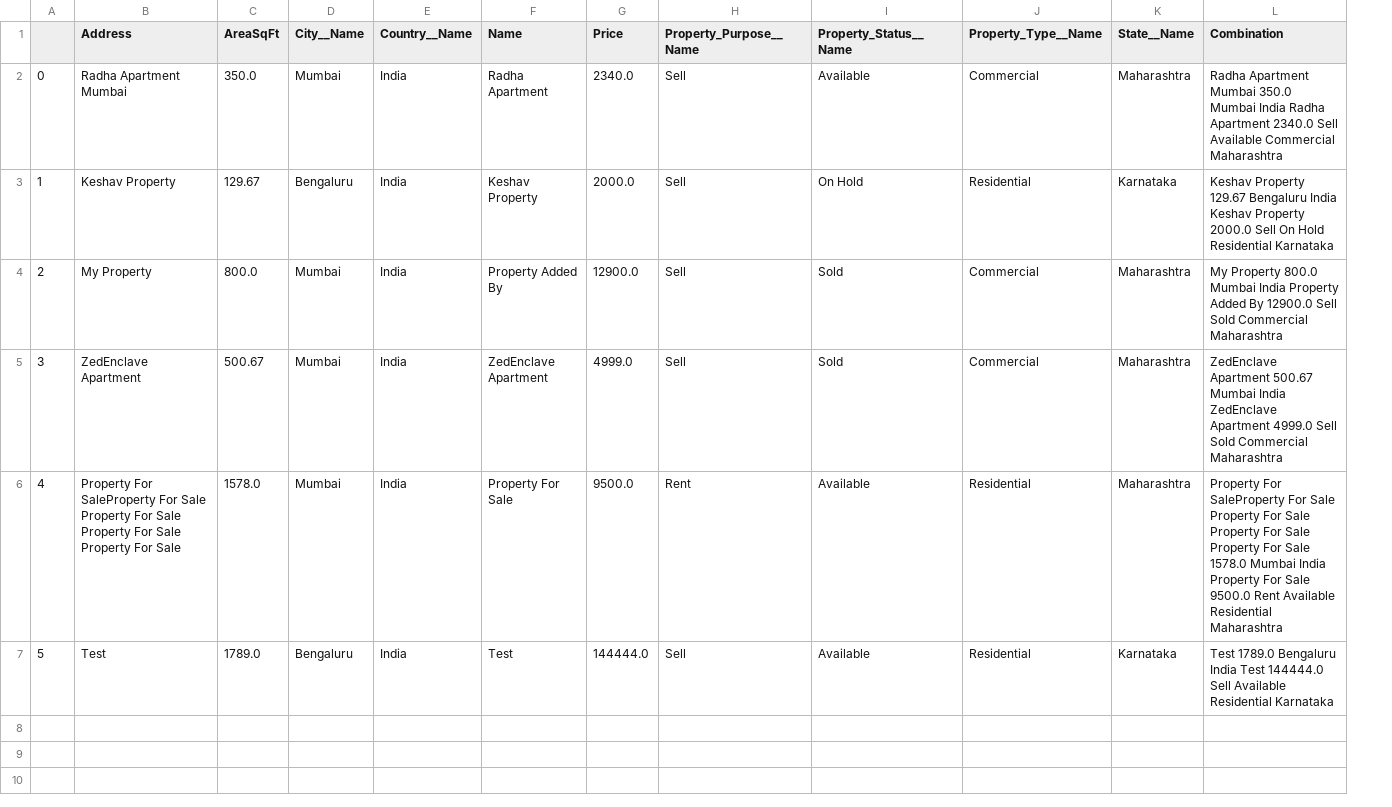
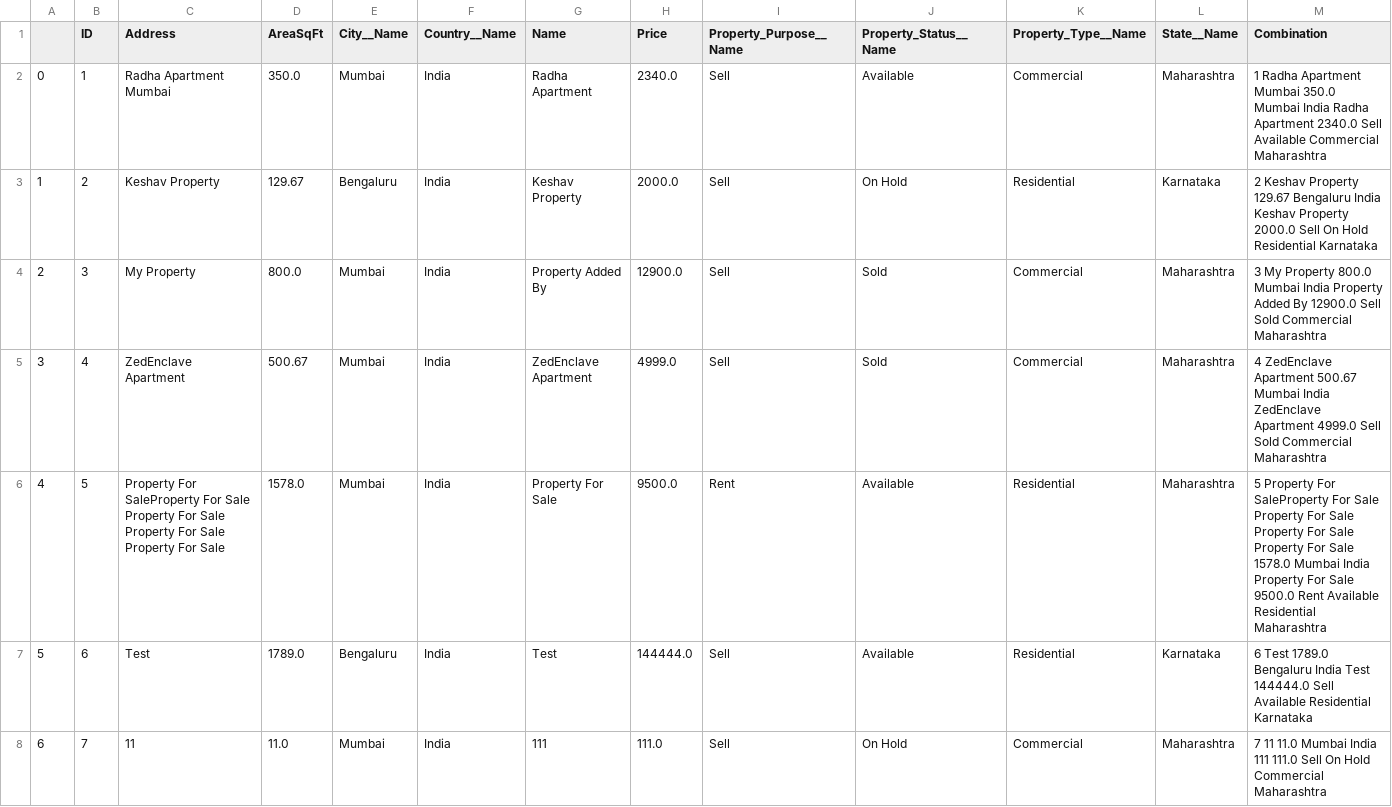
Before and after one commit to Goldenstriker/SREPBackend, a CSV file: data.csv, drawn as a sheet; addresses are those after the commit; the diff names each change by its address in the sheet, - before the commit and + after, or states it on an @@ line.

```diff
--- a/data.csv
+++ b/data.csv
+column B (ID), rows 2-7: 1 | 2 | 3 | 4 | 5 | 6
-M2 (Combination): Radha Apartment…
+M2 (Combination): 1 Radha Apartment…
-M3 (Combination): Keshav Property…
+M3 (Combination): 2 Keshav Property…
-M4 (Combination): My Property…
+M4 (Combination): 3 My Property…
-M5 (Combination): ZedEnclave Apartment…
+M5 (Combination): 4 ZedEnclave Apartment…
-M6 (Combination): Property For…
+M6 (Combination): 5 Property For…
-M7 (Combination): Test 1789.0…
+M7 (Combination): 6 Test 1789.0…
+row 8: 6 | 7 | 11 | 11.0 | Mumbai | India | 111 | 111.0 | Sell | On Hold | Commercial | Maharashtra | 7 11 11.0 Mumbai India 111 111.0 Sell On Hold Commercial Maharashtra
```
Also changed, not shown: 1 other file.
